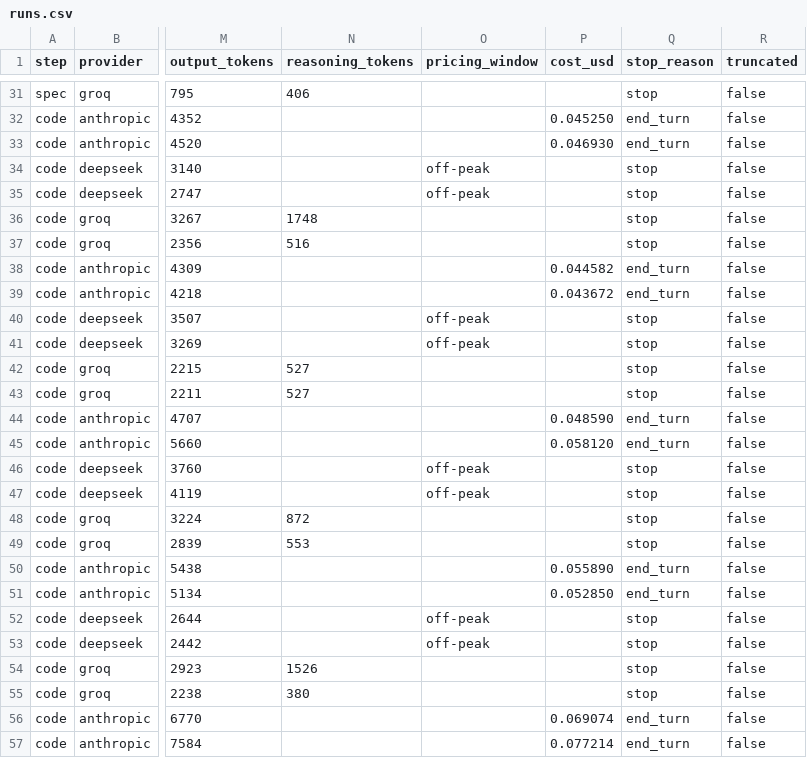
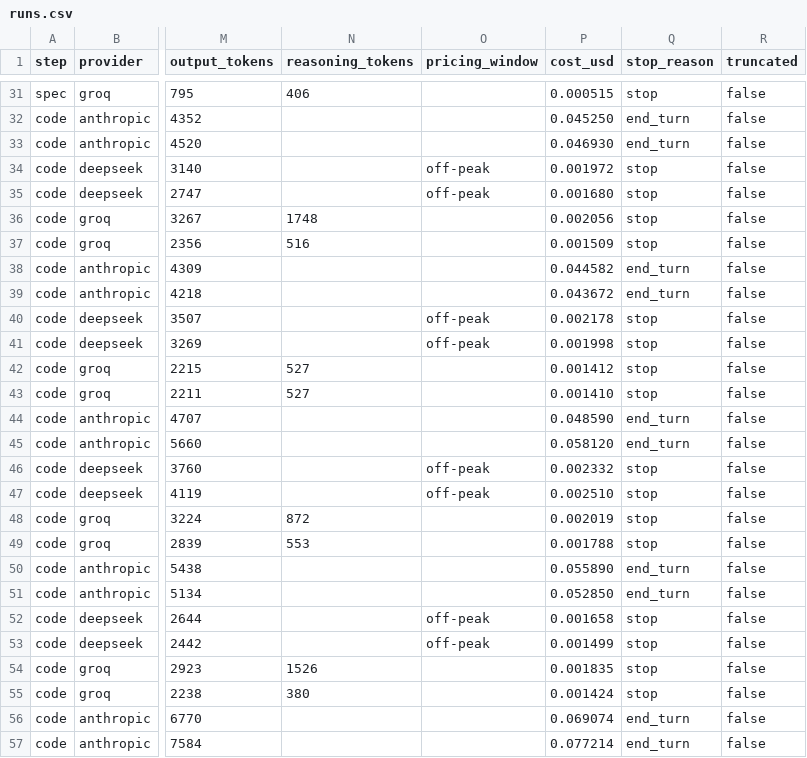
Before and after one commit to bhagwatm15/idea-to-prototype, a CSV file: results/runs.csv, drawn as a sheet; only a part is shown, gaps mark what is left out; the diff covers the shown part only; the diff names each change by its address in the sheet, - before the commit and + after, or states it on an @@ line.

```diff
--- a/results/runs.csv
+++ b/results/runs.csv
-P31 (cost_usd): (empty)
+P31 (cost_usd): 0.000515
-P34 (cost_usd): (empty)
+P34 (cost_usd): 0.001972
-P35 (cost_usd): (empty)
+P35 (cost_usd): 0.001680
-P36 (cost_usd): (empty)
+P36 (cost_usd): 0.002056
-P37 (cost_usd): (empty)
+P37 (cost_usd): 0.001509
-P40 (cost_usd): (empty)
+P40 (cost_usd): 0.002178
-P41 (cost_usd): (empty)
+P41 (cost_usd): 0.001998
-P42 (cost_usd): (empty)
+P42 (cost_usd): 0.001412
-P43 (cost_usd): (empty)
+P43 (cost_usd): 0.001410
-P46 (cost_usd): (empty)
+P46 (cost_usd): 0.002332
-P47 (cost_usd): (empty)
+P47 (cost_usd): 0.002510
-P48 (cost_usd): (empty)
+P48 (cost_usd): 0.002019
-P49 (cost_usd): (empty)
+P49 (cost_usd): 0.001788
-P52 (cost_usd): (empty)
+P52 (cost_usd): 0.001658
-P53 (cost_usd): (empty)
+P53 (cost_usd): 0.001499
-P54 (cost_usd): (empty)
+P54 (cost_usd): 0.001835
-P55 (cost_usd): (empty)
+P55 (cost_usd): 0.001424
```
Also changed, not shown: 26 edited cells elsewhere in this file, 3 other files.
